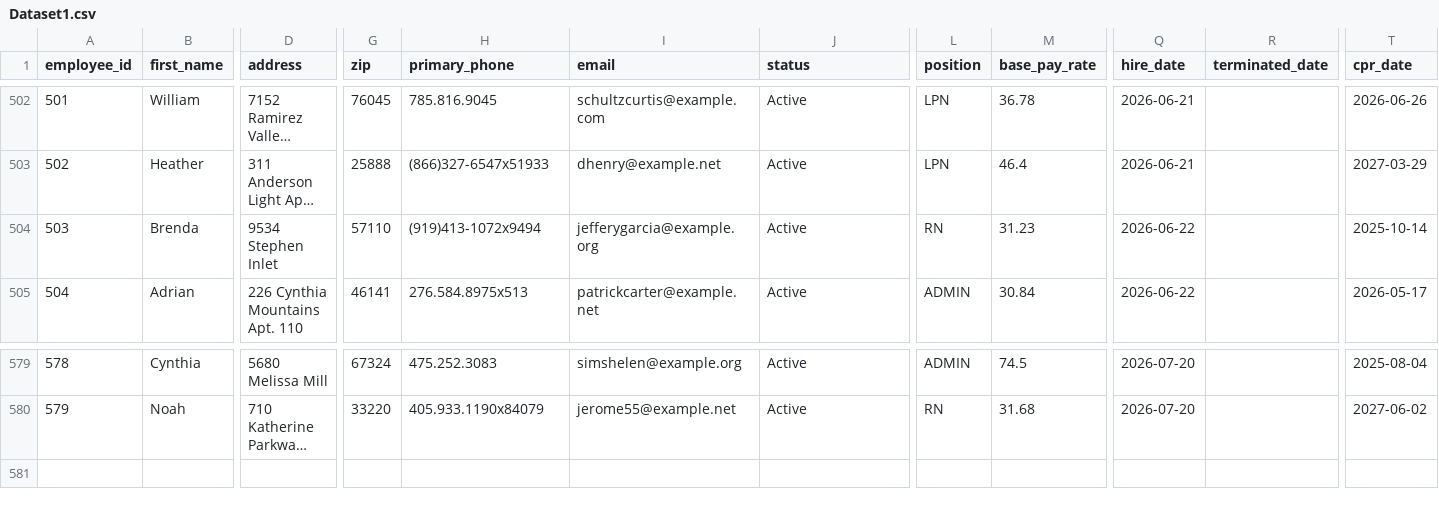
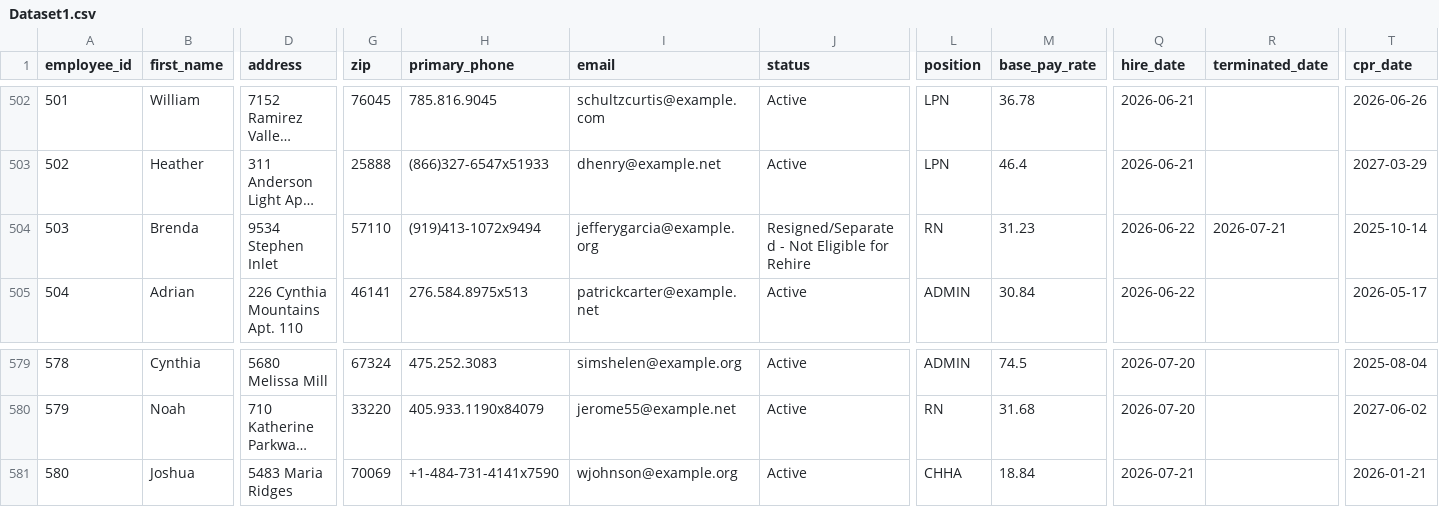
Before and after one commit to uzairnauman/Work_Opportunity_Tax_Credit, a CSV file: Datasets/Dataset1.csv, drawn as a sheet; only a part is shown, gaps mark what is left out; long unchanged cells end in …; rows hold the shown columns only; the diff names each change by its address in the sheet, - before the commit and + after, or states it on an @@ line.

Commit message:
Automated HR update: Tue Jul 21 08:04:04 UTC 2026

```diff
--- a/Datasets/Dataset1.csv
+++ b/Datasets/Dataset1.csv
-J504 (status): Active
+J504 (status): Resigned/Separated - Not Eligible for Rehire
-R504 (terminated_date): (empty)
+R504 (terminated_date): 2026-07-21
+row 581: 580 | Joshua | 5483 Maria Ridges | 70069 | +1-484-731-4141x7590 | wjohnson@example.org | Active | CHHA | 18.84 | 2026-07-21 |  | 2026-01-21
```
